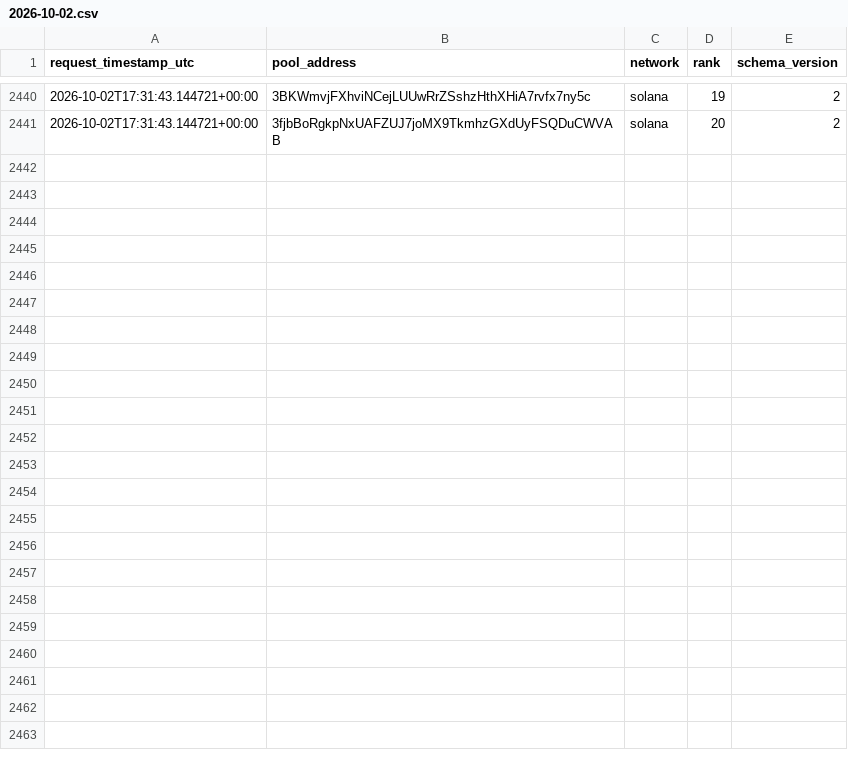
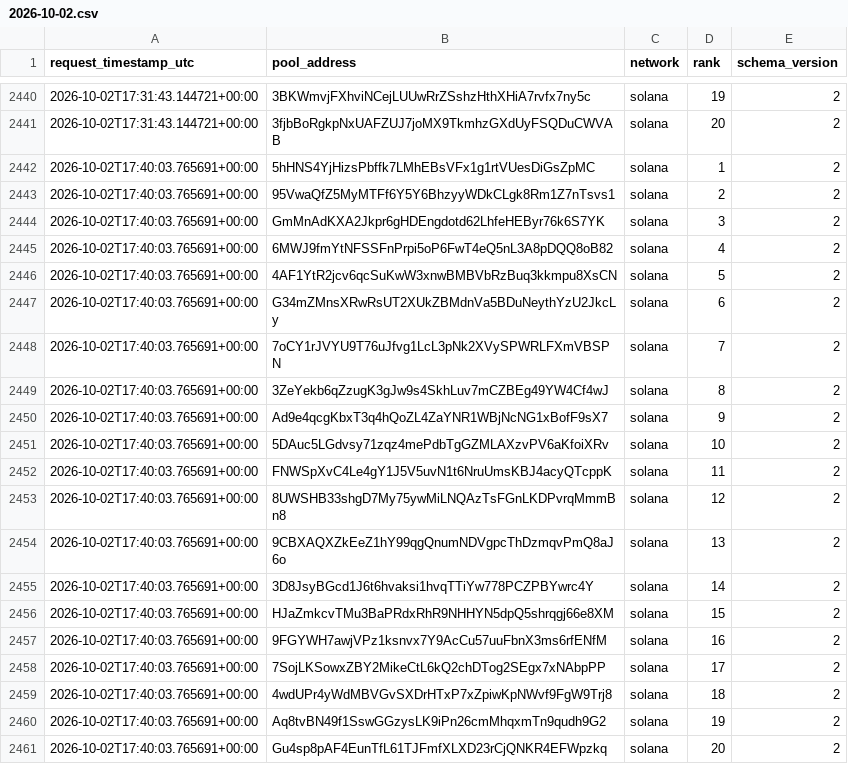
Before and after one commit to TheoooBa/Solana-Memecoin-Analysis, a CSV file: raw/new_pool_ranks/2026-10-02.csv, drawn as a sheet; only a part is shown, gaps mark what is left out.

```diff
--- a/raw/new_pool_ranks/2026-10-02.csv
+++ b/raw/new_pool_ranks/2026-10-02.csv
@@ -2441 +2441,21 @@ request_timestamp_utc,pool_address,network,rank,schema_version
 2026-10-02T17:31:43.144721+00:00,3fjbBoRgkpNxUAFZUJ7joMX9TkmhzGXdUyFSQDuCWVAB,solana,20,2
+2026-10-02T17:40:03.765691+00:00,5hHNS4YjHizsPbffk7LMhEBsVFx1g1rtVUesDiGsZpMC,solana,1,2
+2026-10-02T17:40:03.765691+00:00,95VwaQfZ5MyMTFf6Y5Y6BhzyyWDkCLgk8Rm1Z7nTsvs1,solana,2,2
+2026-10-02T17:40:03.765691+00:00,GmMnAdKXA2Jkpr6gHDEngdotd62LhfeHEByr76k6S7YK,solana,3,2
+2026-10-02T17:40:03.765691+00:00,6MWJ9fmYtNFSSFnPrpi5oP6FwT4eQ5nL3A8pDQQ8oB82,solana,4,2
+2026-10-02T17:40:03.765691+00:00,4AF1YtR2jcv6qcSuKwW3xnwBMBVbRzBuq3kkmpu8XsCN,solana,5,2
+2026-10-02T17:40:03.765691+00:00,G34mZMnsXRwRsUT2XUkZBMdnVa5BDuNeythYzU2JkcLy,solana,6,2
+2026-10-02T17:40:03.765691+00:00,7oCY1rJVYU9T76uJfvg1LcL3pNk2XVySPWRLFXmVBSPN,solana,7,2
+2026-10-02T17:40:03.765691+00:00,3ZeYekb6qZzugK3gJw9s4SkhLuv7mCZBEg49YW4Cf4wJ,solana,8,2
+2026-10-02T17:40:03.765691+00:00,Ad9e4qcgKbxT3q4hQoZL4ZaYNR1WBjNcNG1xBofF9sX7,solana,9,2
+2026-10-02T17:40:03.765691+00:00,5DAuc5LGdvsy71zqz4mePdbTgGZMLAXzvPV6aKfoiXRv,solana,10,2
+2026-10-02T17:40:03.765691+00:00,FNWSpXvC4Le4gY1J5V5uvN1t6NruUmsKBJ4acyQTcppK,solana,11,2
+2026-10-02T17:40:03.765691+00:00,8UWSHB33shgD7My75ywMiLNQAzTsFGnLKDPvrqMmmBn8,solana,12,2
+2026-10-02T17:40:03.765691+00:00,9CBXAQXZkEeZ1hY99qgQnumNDVgpcThDzmqvPmQ8aJ6o,solana,13,2
+2026-10-02T17:40:03.765691+00:00,3D8JsyBGcd1J6t6hvaksi1hvqTTiYw778PCZPBYwrc4Y,solana,14,2
+2026-10-02T17:40:03.765691+00:00,HJaZmkcvTMu3BaPRdxRhR9NHHYN5dpQ5shrqgj66e8XM,solana,15,2
+2026-10-02T17:40:03.765691+00:00,9FGYWH7awjVPz1ksnvx7Y9AcCu57uuFbnX3ms6rfENfM,solana,16,2
+2026-10-02T17:40:03.765691+00:00,7SojLKSowxZBY2MikeCtL6kQ2chDTog2SEgx7xNAbpPP,solana,17,2
+2026-10-02T17:40:03.765691+00:00,4wdUPr4yWdMBVGvSXDrHTxP7xZpiwKpNWvf9FgW9Trj8,solana,18,2
+2026-10-02T17:40:03.765691+00:00,Aq8tvBN49f1SswGGzysLK9iPn26cmMhqxmTn9qudh9G2,solana,19,2
+2026-10-02T17:40:03.765691+00:00,Gu4sp8pAF4EunTfL61TJFmfXLXD23rCjQNKR4EFWpzkq,solana,20,2
```
Also changed, not shown: logs/runs/2026-10-02.csv, raw/pool_registry/2026-10-02.csv, 4 other files.
